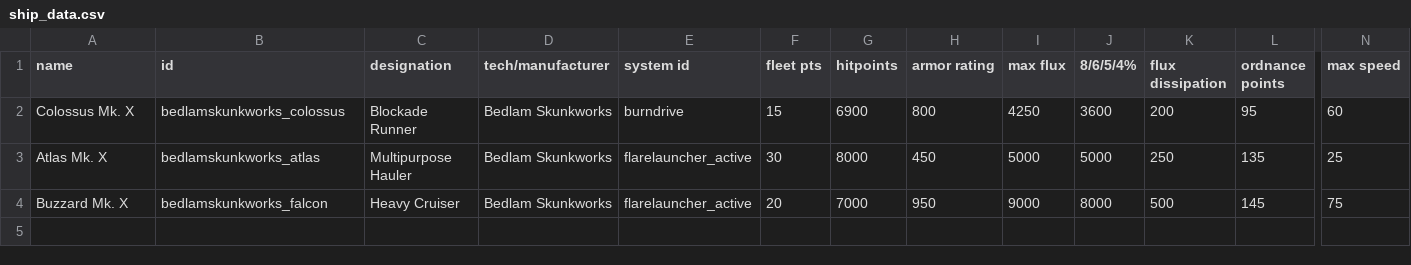
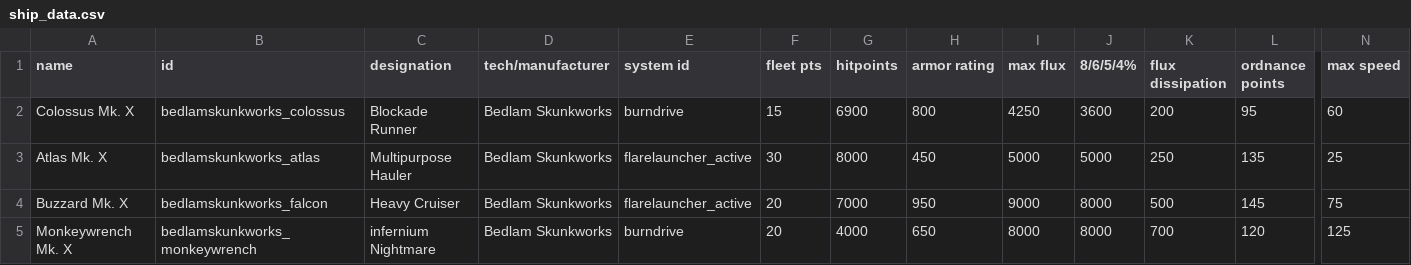
Before and after one commit to HoboG0blin/Bedlam_Skunkworks, a CSV file: data/hulls/ship_data.csv, drawn as a sheet; only a part is shown, gaps mark what is left out; rows hold the shown columns only; the diff names each change by its address in the sheet, - before the commit and + after, or states it on an @@ line.

```diff
--- a/data/hulls/ship_data.csv
+++ b/data/hulls/ship_data.csv
+row 5: Monkeywrench Mk. X | bedlamskunkworks_monkeywrench | infernium Nightmare | Bedlam Skunkworks | burndrive | 20 | 4000 | 650 | 8000 | 8000 | 700 | 120 | 125
```
Also changed, not shown: data/strings/descriptions.csv, 3 other files.
